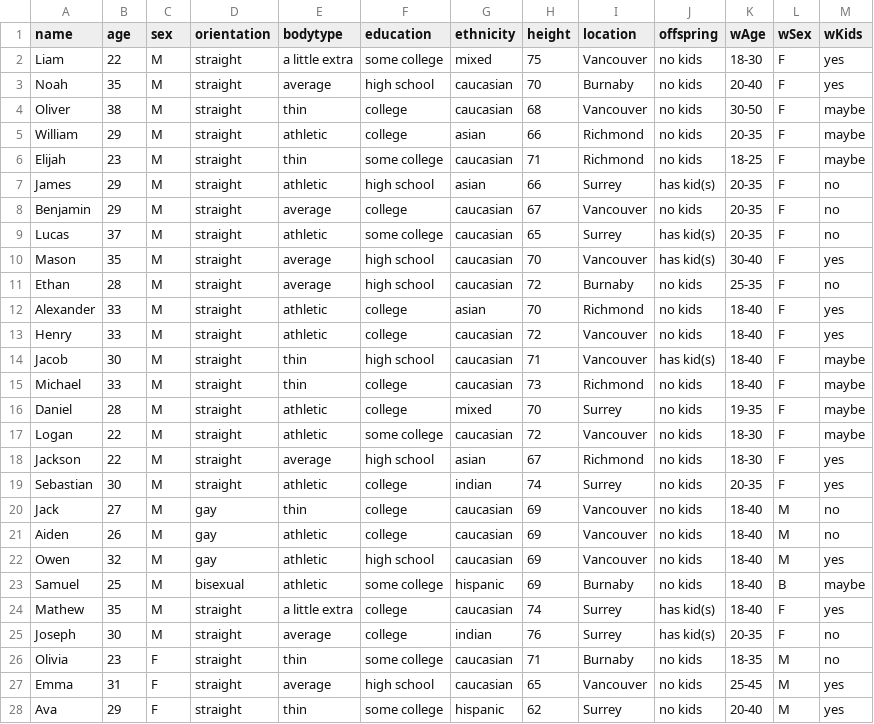
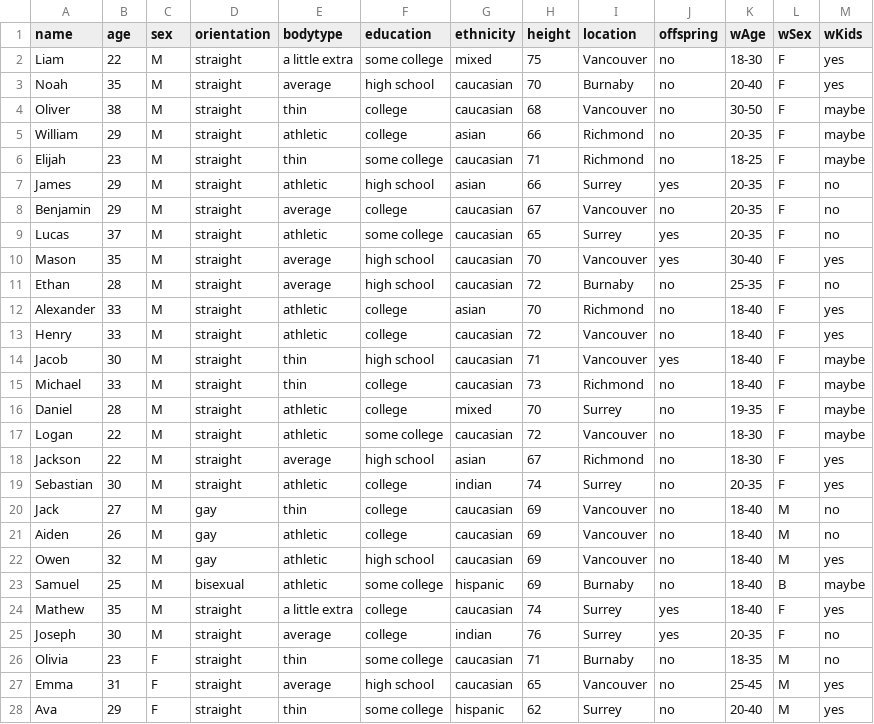
Before and after one commit to LisaDesj/BlindDate, a CSV file: trialDB.csv, drawn as a sheet; only a part is shown; the diff covers the shown part only.

```diff
--- a/trialDB.csv
+++ b/trialDB.csv
@@ -1,28 +1,28 @@
 name,age,sex,orientation,bodytype,education,ethnicity,height,location,offspring,wAge,wSex,wKids
-Liam,22,M,straight,a little extra,some college,mixed,75,Vancouver,no kids,18-30,F,yes
-Noah,35,M,straight,average,high school,caucasian,70,Burnaby,no kids,20-40,F,yes
-Oliver,38,M,straight,thin,college,caucasian,68,Vancouver,no kids,30-50,F,maybe
-William,29,M,straight,athletic,college,asian,66,Richmond,no kids,20-35,F,maybe
-Elijah,23,M,straight,thin,some college,caucasian,71,Richmond,no kids,18-25,F,maybe
-James,29,M,straight,athletic,high school,asian,66,Surrey,has kid(s),20-35,F,no
-Benjamin,29,M,straight,average,college,caucasian,67,Vancouver,no kids,20-35,F,no
-Lucas,37,M,straight,athletic,some college,caucasian,65,Surrey,has kid(s),20-35,F,no
-Mason,35,M,straight,average,high school,caucasian,70,Vancouver,has kid(s),30-40,F,yes
-Ethan,28,M,straight,average,high school,caucasian,72,Burnaby,no kids,25-35,F,no
-Alexander,33,M,straight,athletic,college,asian,70,Richmond,no kids,18-40,F,yes
-Henry,33,M,straight,athletic,college,caucasian,72,Vancouver,no kids,18-40,F,yes
-Jacob,30,M,straight,thin,high school,caucasian,71,Vancouver,has kid(s),18-40,F,maybe
-Michael,33,M,straight,thin,college,caucasian,73,Richmond,no kids,18-40,F,maybe
-Daniel,28,M,straight,athletic,college,mixed,70,Surrey,no kids,19-35,F,maybe
-Logan,22,M,straight,athletic,some college,caucasian,72,Vancouver,no kids,18-30,F,maybe
-Jackson,22,M,straight,average,high school,asian,67,Richmond,no kids,18-30,F,yes
-Sebastian,30,M,straight,athletic,college,indian,74,Surrey,no kids,20-35,F,yes
-Jack,27,M,gay,thin,college,caucasian,69,Vancouver,no kids,18-40,M,no
-Aiden,26,M,gay,athletic,college,caucasian,69,Vancouver,no kids,18-40,M,no
-Owen,32,M,gay,athletic,high school,caucasian,69,Vancouver,no kids,18-40,M,yes
-Samuel,25,M,bisexual,athletic,some college,hispanic,69,Burnaby,no kids,18-40,B,maybe
-Mathew,35,M,straight,a little extra,college,caucasian,74,Surrey,has kid(s),18-40,F,yes
-Joseph,30,M,straight,average,college,indian,76,Surrey,has kid(s),20-35,F,no
-Olivia,23,F,straight,thin,some college,caucasian,71,Burnaby,no kids,18-35,M,no
-Emma,31,F,straight,average,high school,caucasian,65,Vancouver,no kids,25-45,M,yes
-Ava,29,F,straight,thin,some college,hispanic,62,Surrey,no kids,20-40,M,yes
+Liam,22,M,straight,a little extra,some college,mixed,75,Vancouver,no,18-30,F,yes
+Noah,35,M,straight,average,high school,caucasian,70,Burnaby,no,20-40,F,yes
+Oliver,38,M,straight,thin,college,caucasian,68,Vancouver,no,30-50,F,maybe
+William,29,M,straight,athletic,college,asian,66,Richmond,no,20-35,F,maybe
+Elijah,23,M,straight,thin,some college,caucasian,71,Richmond,no,18-25,F,maybe
+James,29,M,straight,athletic,high school,asian,66,Surrey,yes,20-35,F,no
+Benjamin,29,M,straight,average,college,caucasian,67,Vancouver,no,20-35,F,no
+Lucas,37,M,straight,athletic,some college,caucasian,65,Surrey,yes,20-35,F,no
+Mason,35,M,straight,average,high school,caucasian,70,Vancouver,yes,30-40,F,yes
+Ethan,28,M,straight,average,high school,caucasian,72,Burnaby,no,25-35,F,no
+Alexander,33,M,straight,athletic,college,asian,70,Richmond,no,18-40,F,yes
+Henry,33,M,straight,athletic,college,caucasian,72,Vancouver,no,18-40,F,yes
+Jacob,30,M,straight,thin,high school,caucasian,71,Vancouver,yes,18-40,F,maybe
+Michael,33,M,straight,thin,college,caucasian,73,Richmond,no,18-40,F,maybe
+Daniel,28,M,straight,athletic,college,mixed,70,Surrey,no,19-35,F,maybe
+Logan,22,M,straight,athletic,some college,caucasian,72,Vancouver,no,18-30,F,maybe
+Jackson,22,M,straight,average,high school,asian,67,Richmond,no,18-30,F,yes
+Sebastian,30,M,straight,athletic,college,indian,74,Surrey,no,20-35,F,yes
+Jack,27,M,gay,thin,college,caucasian,69,Vancouver,no,18-40,M,no
+Aiden,26,M,gay,athletic,college,caucasian,69,Vancouver,no,18-40,M,no
+Owen,32,M,gay,athletic,high school,caucasian,69,Vancouver,no,18-40,M,yes
+Samuel,25,M,bisexual,athletic,some college,hispanic,69,Burnaby,no,18-40,B,maybe
+Mathew,35,M,straight,a little extra,college,caucasian,74,Surrey,yes,18-40,F,yes
+Joseph,30,M,straight,average,college,indian,76,Surrey,yes,20-35,F,no
+Olivia,23,F,straight,thin,some college,caucasian,71,Burnaby,no,18-35,M,no
+Emma,31,F,straight,average,high school,caucasian,65,Vancouver,no,25-45,M,yes
+Ava,29,F,straight,thin,some college,hispanic,62,Surrey,no,20-40,M,yes
```
Also changed, not shown: 22 edited cells elsewhere in this file, 5 other files.
